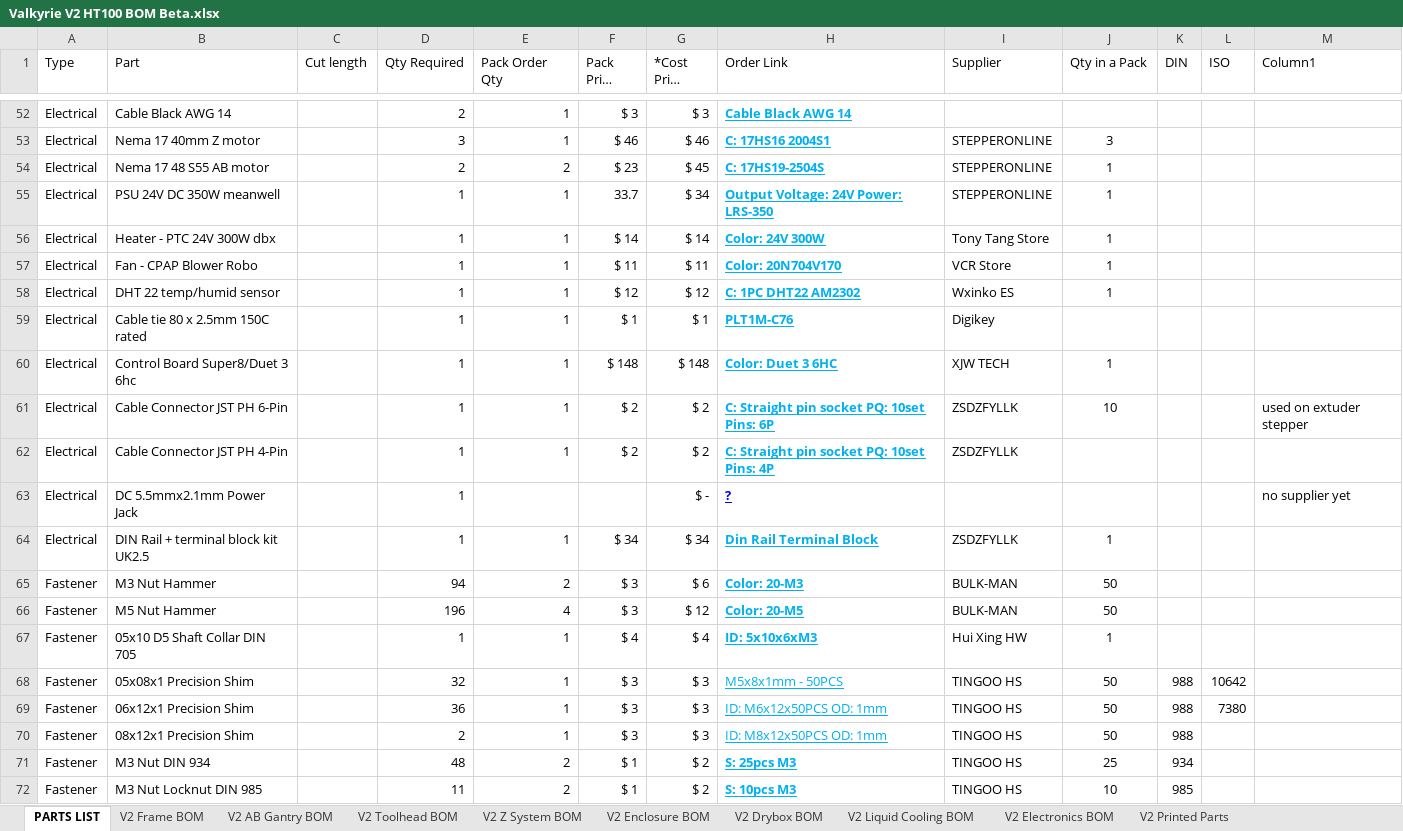
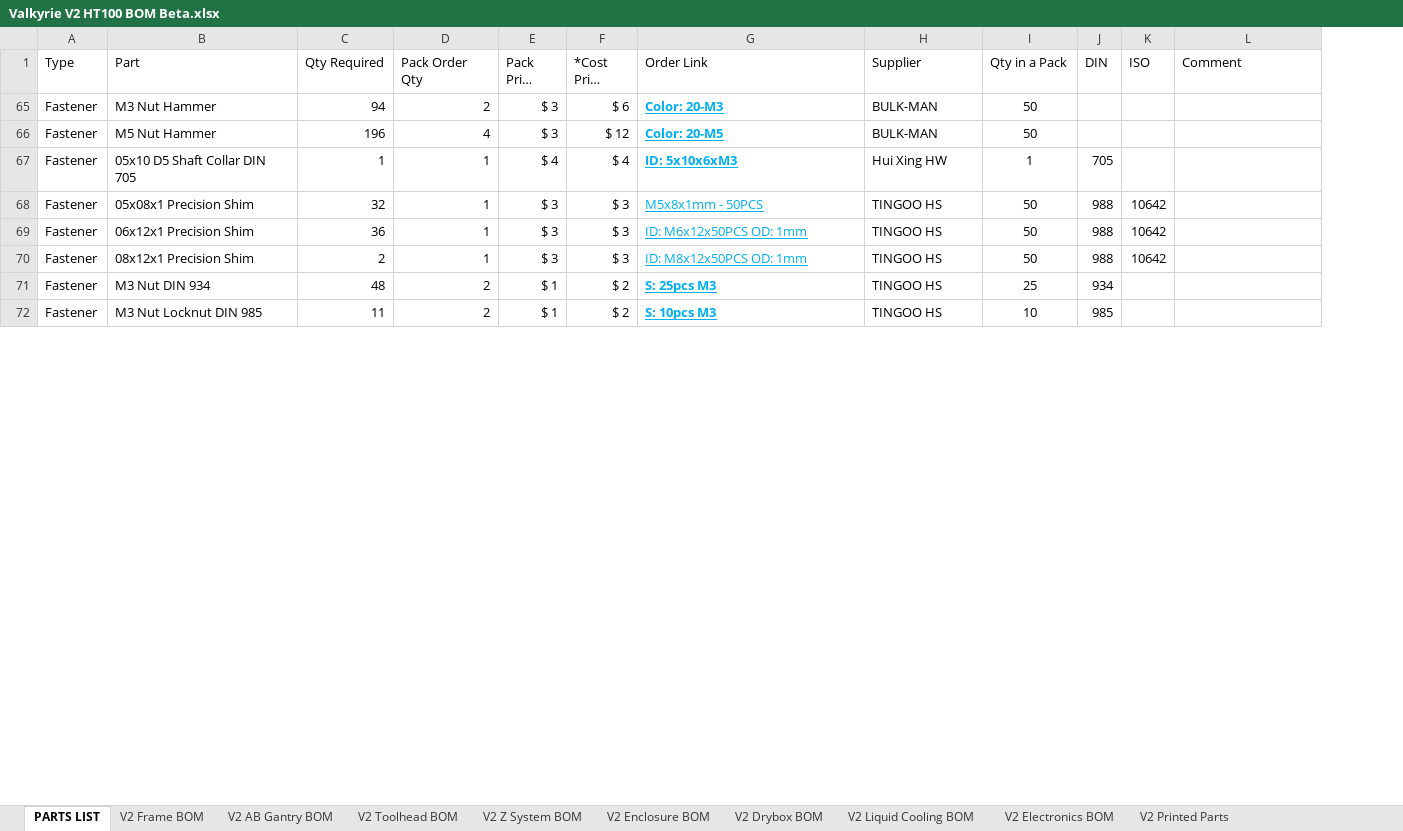
Before and after one commit to RoyBerntsenDesign/Project-Valkyrie, an Excel workbook: V2 BETA/BOM/Valkyrie V2 HT100 BOM Beta.xlsx, sheet PARTS LIST, drawn as a sheet; only a part is shown, gaps mark what is left out; long unchanged cells end in …; values as stored, in another font and other column widths than the file's, no borders; table styles not drawn; removed rows and columns are numbered as before the commit, all else as after; the diff covers the shown part only; the diff names each change by its address in the sheet, - before the commit and + after, or states it on an @@ line.

Commit message:
V2 Z parts update

```diff
--- a/V2 BETA/BOM/Valkyrie V2 HT100 BOM Beta.xlsx (sheet PARTS LIST)
+++ b/V2 BETA/BOM/Valkyrie V2 HT100 BOM Beta.xlsx (sheet PARTS LIST)
-column C (Cut length), empty
-L1: Column1
+L1: Comment
@@ row 52 hidden: Electrical | Cable Black AWG 14 |  | 2 | 1 | $ 3 | $ 3 | Cable Black AWG 14 @@
@@ row 53 hidden: Electrical | Nema 17 40mm Z motor |  | 3 | 1 | $ 46 | $ 46 | C: 17HS16 2004S1 | STEPPERONLINE | 3 @@
@@ row 54 hidden: Electrical | Nema 17 48 S55 AB motor |  | 2 | 2 | $ 23 | $ 45 | C: 17HS19-2504S | STEPPERONLINE | 1 @@
@@ row 55 hidden: Electrical | PSU 24V DC 350W meanwell |  | 1 | 1 | 33.7 | $ 34 | Output Voltage: 24V Power: LRS-350 | STEPPERONLINE | 1 @@
@@ row 56 hidden: Electrical | Heater - PTC 24V 300W dbx |  | 1 | 1 | $ 14 | $ 14 | Color: 24V 300W | Tony Tang Store | 1 @@
@@ row 57 hidden: Electrical | Fan - CPAP Blower Robo |  | 1 | 1 | $ 11 | $ 11 | Color: 20N704V170 | VCR Store | 1 @@
@@ row 58 hidden: Electrical | DHT 22 temp/humid sensor |  | 1 | 1 | $ 12 | $ 12 | C: 1PC DHT22 AM2302 | Wxinko ES | 1 @@
@@ row 59 hidden: Electrical | Cable tie 80 x 2.5mm 150C rated |  | 1 | 1 | $ 1 | $ 1 | PLT1M-C76 | Digikey @@
@@ row 60 hidden: Electrical | Control Board Super8/Duet 3 6hc |  | 1 | 1 | $ 148 | $ 148 | Color: Duet 3 6HC | XJW TECH | 1 @@
@@ row 61 hidden: Electrical | Cable Connector JST PH 6-Pin |  | 1 | 1 | $ 2 | $ 2 | C: Straight pin socket PQ: 10set Pins: 6P | ZSDZFYLLK | 10 |  |  | used on extuder stepper @@
@@ row 62 hidden: Electrical | Cable Connector JST PH 4-Pin |  | 1 | 1 | $ 2 | $ 2 | C: Straight pin socket PQ: 10set Pins: 4P | ZSDZFYLLK @@
@@ row 63 hidden: Electrical | DC 5.5mmx2.1mm Power Jack |  | 1 |  |  | $ - | ? |  |  |  |  | no supplier yet @@
@@ row 64 hidden: Electrical | DIN Rail + terminal block kit UK2.5 |  | 1 | 1 | $ 34 | $ 34 | Din Rail Terminal Block | ZSDZFYLLK | 1 @@
-J67 (DIN): (empty)
+J67 (DIN): 705
-K69 (ISO): 7380
+K69 (ISO): 10642
-K70 (ISO): (empty)
+K70 (ISO): 10642
```
Also changed, not shown: 3 removed rows, 65 hidden or unhidden rows and 18 edited cells elsewhere in this sheet, sheet MISC, sheet Comparison, sheet V2 Z System BOM, sheet V2 AB Gantry BOM, formulas that keep their value, hidden cells, charts or pictures, 12 other files.
